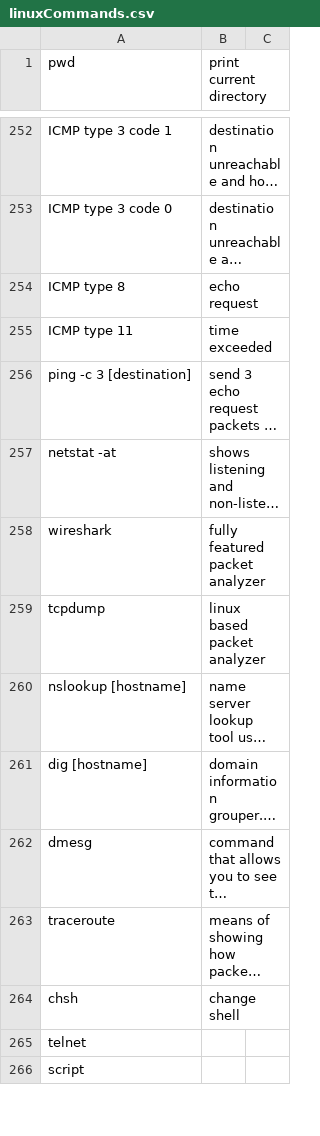
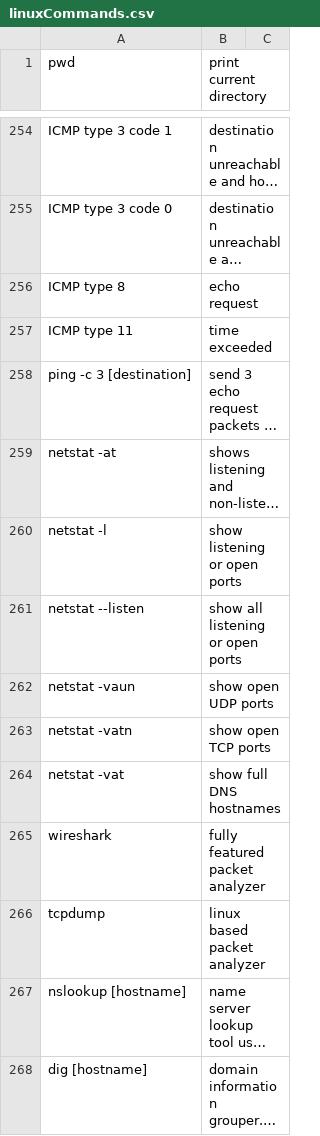
Before and after one commit to VisVires/smallShell, a CSV file: BookExercises/Linux/linuxCommands.csv, drawn as a sheet; only a part is shown, gaps mark what is left out; the shorter side is filled out with more unchanged rows; long unchanged cells end in …; the diff covers the shown part only; the diff names each change by its address in the sheet, - before the commit and + after, or states it on an @@ line.

```diff
--- a/BookExercises/Linux/linuxCommands.csv
+++ b/BookExercises/Linux/linuxCommands.csv
+row 260: netstat -l | show listening or open ports
+row 261: netstat --listen | show all listening or open ports
+row 262: netstat -vaun | show open UDP ports
+row 263: netstat -vatn | show open TCP ports
+row 264: netstat -vat | show full DNS hostnames
```
Also changed, not shown: 13 added rows elsewhere in this file, BookExercises/Linux/linuxFiles.csv, 6 other files.
